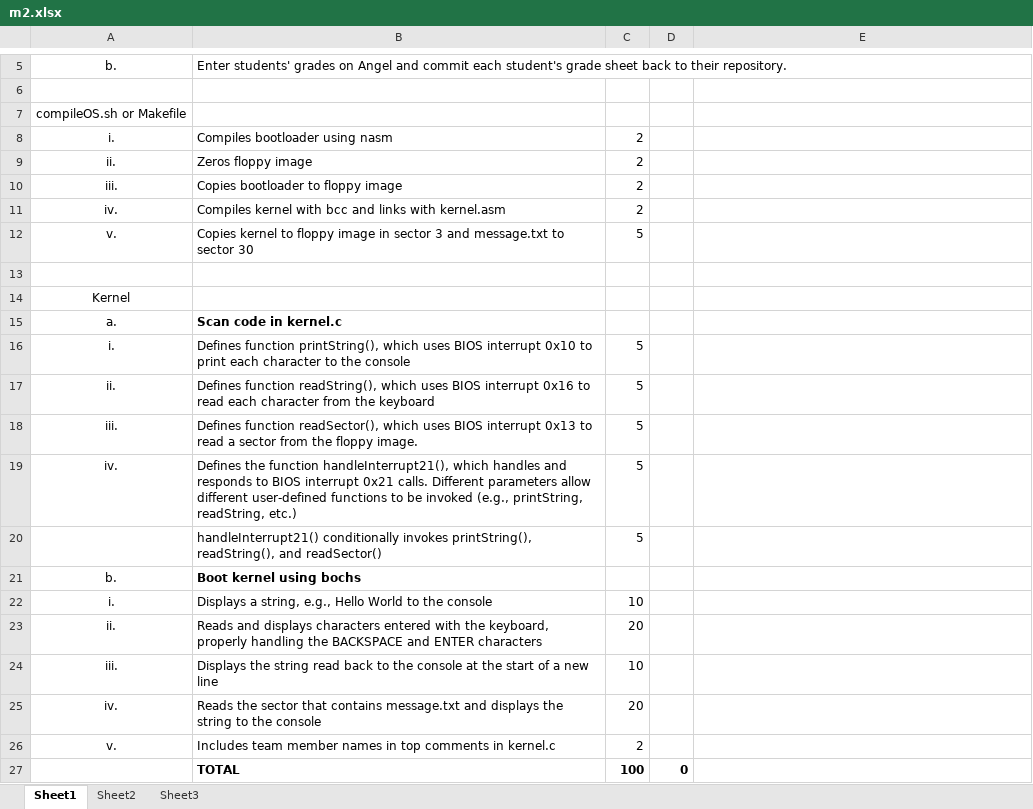
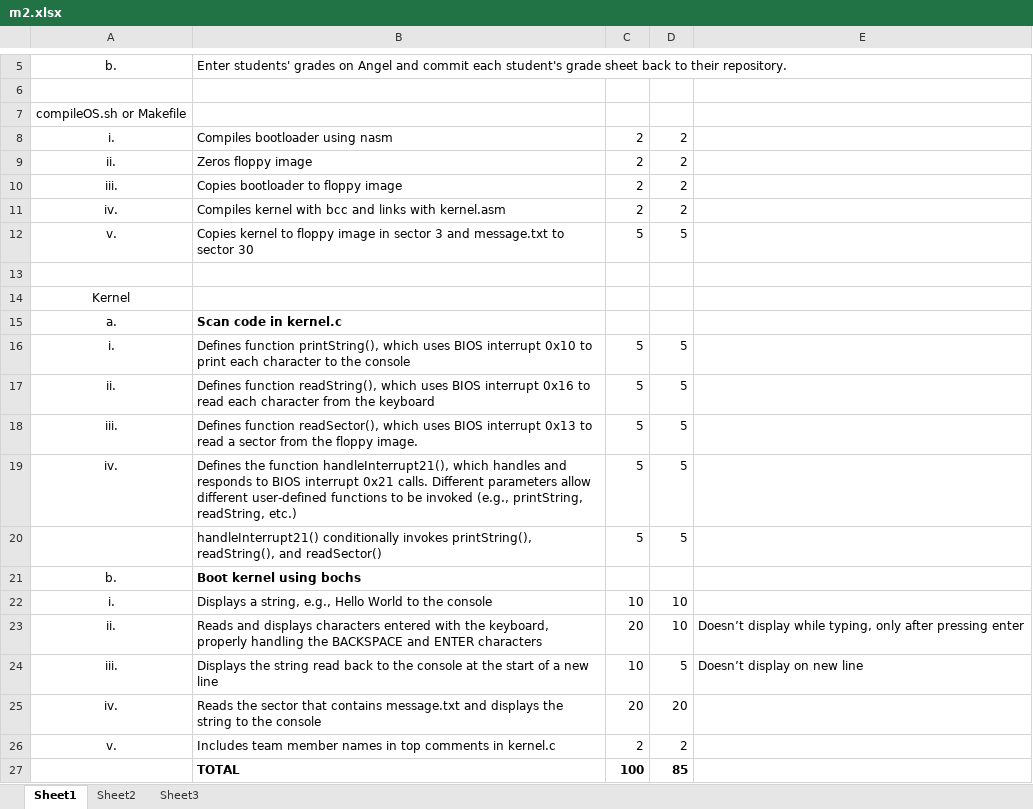
Before and after one commit to JacobGathof/BareMetal-OS, an Excel workbook: m2/m2.xlsx, sheet Sheet1, drawn as a sheet; only a part is shown, gaps mark what is left out; values as stored, in another font and other column widths than the file's, no borders; the diff names each change by its address in the sheet, - before the commit and + after, or states it on an @@ line.

```diff
--- a/m2/m2.xlsx (sheet Sheet1)
+++ b/m2/m2.xlsx (sheet Sheet1)
-D8:D11: (empty)
+D8:D11: 2
-D12: (empty)
+D12: 5
-D16:D20: (empty)
+D16:D20: 5
-D22:D23: (empty)
+D22:D23: 10
-E23: (empty)
+E23: Doesn’t display while typing, only after pressing enter
-D24: (empty)
+D24: 5
-E24: (empty)
+E24: Doesn’t display on new line
-D25: (empty)
+D25: 20
-D26: (empty)
+D26: 2
-D27: 0
+D27: 85
```
Also changed, not shown: 3 other files.
